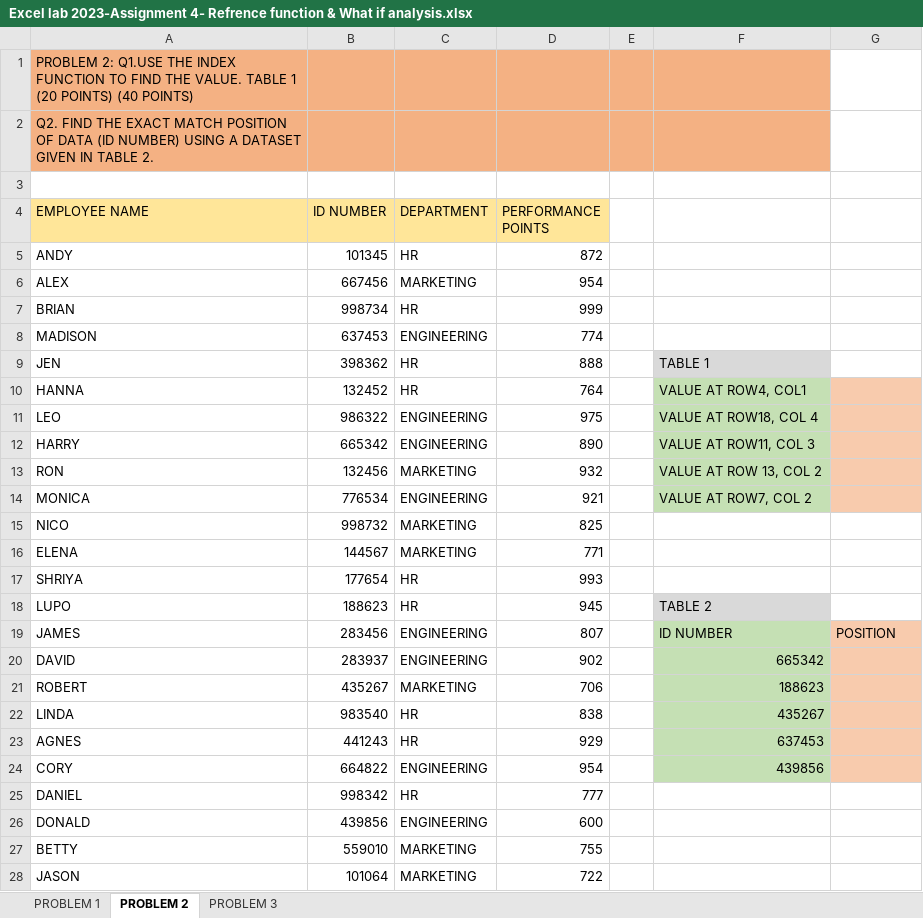
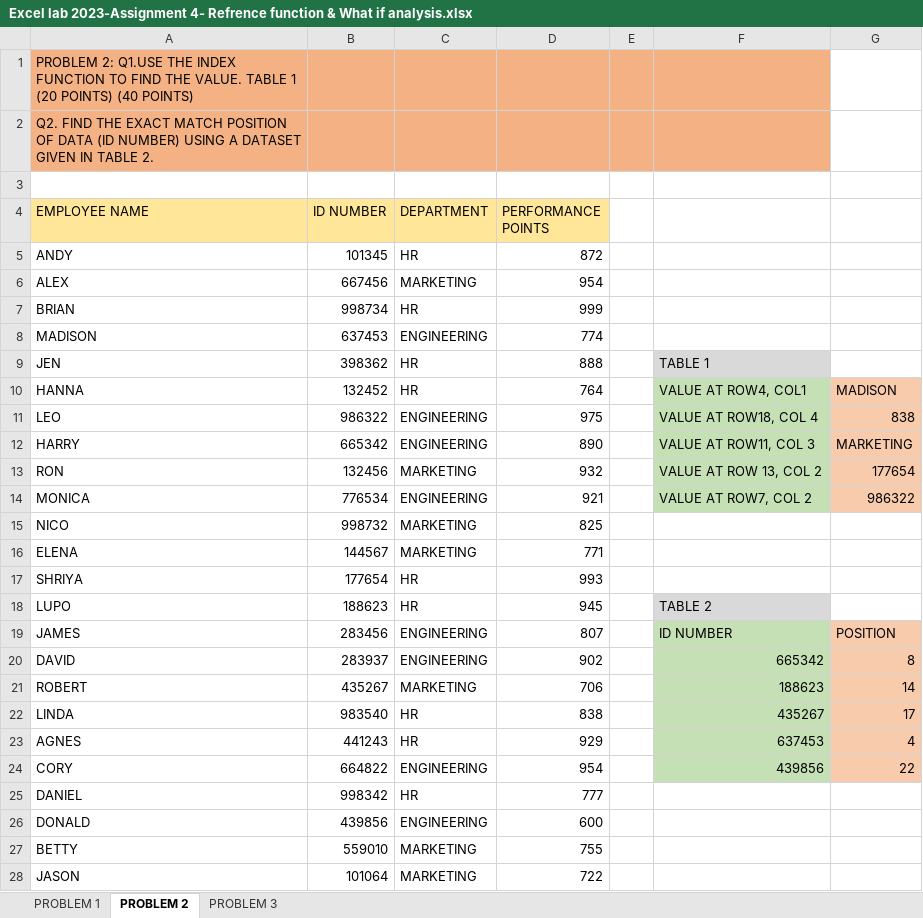
Before and after one commit to humnasul/mis201, an Excel workbook: assignments/Excel lab 2023-Assignment 4- Refrence function & What if analysis.xlsx, sheet PROBLEM 2, drawn as a sheet; values as stored, in another font and other column widths than the file's, no borders; the diff names each change by its address in the sheet, - before the commit and + after, or states it on an @@ line.

```diff
--- a/assignments/Excel lab 2023-Assignment 4- Refrence function & What if analysis.xlsx (sheet PROBLEM 2)
+++ b/assignments/Excel lab 2023-Assignment 4- Refrence function & What if analysis.xlsx (sheet PROBLEM 2)
-G10: (empty)
+G10: MADISON
-G11: (empty)
+G11: 838
-G12: (empty)
+G12: MARKETING
-G13: (empty)
+G13: 177654
-G14: (empty)
+G14: 986322
-G20: (empty)
+G20: 8
-G21: (empty)
+G21: 14
-G22: (empty)
+G22: 17
-G23: (empty)
+G23: 4
-G24: (empty)
+G24: 22
```
Also changed, not shown: sheet PROBLEM 1, sheet PROBLEM 3.
